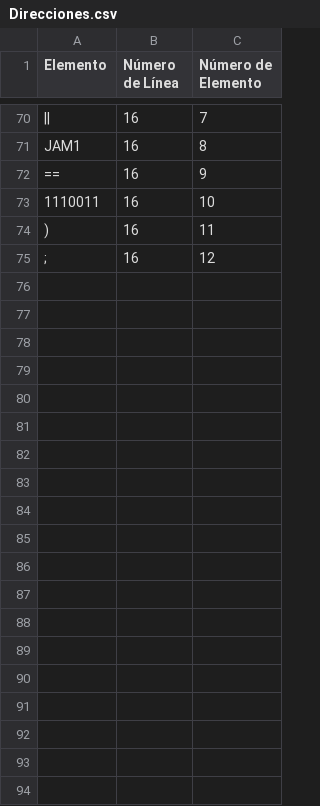
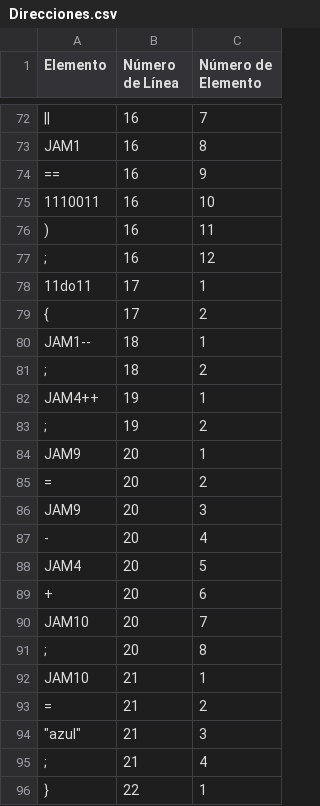
Before and after one commit to avena2000/Compilador, a CSV file: salidas/Direcciones.csv, drawn as a sheet; only a part is shown, gaps mark what is left out; the diff covers the shown part only; the diff names each change by its address in the sheet, - before the commit and + after, or states it on an @@ line.

```diff
--- a/salidas/Direcciones.csv
+++ b/salidas/Direcciones.csv
+row 78: 11do11 | 17 | 1
+row 79: { | 17 | 2
+row 80: JAM1-- | 18 | 1
+row 81: ; | 18 | 2
+row 82: JAM4++ | 19 | 1
+row 83: ; | 19 | 2
+row 84: JAM9 | 20 | 1
+row 85: = | 20 | 2
+row 86: JAM9 | 20 | 3
+row 87: - | 20 | 4
+row 88: JAM4 | 20 | 5
+row 89: + | 20 | 6
+row 90: JAM10 | 20 | 7
+row 91: ; | 20 | 8
+row 92: JAM10 | 21 | 1
+row 93: = | 21 | 2
+row 94: "azul" | 21 | 3
+row 95: ; | 21 | 4
+row 96: } | 22 | 1
```
Also changed, not shown: 13 added rows and 1 edited cell elsewhere in this file, salidas/Errores.csv, salidas/Tabla_Simbolos.csv, 9 other files.
